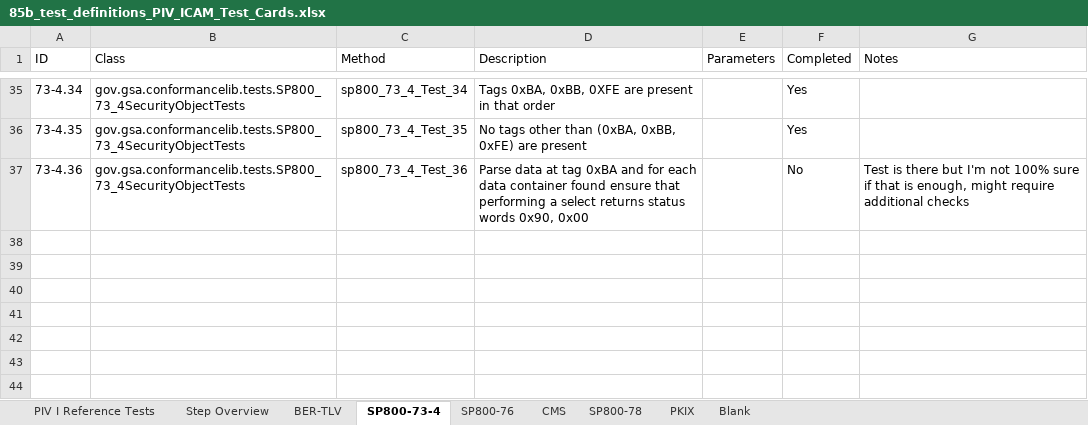
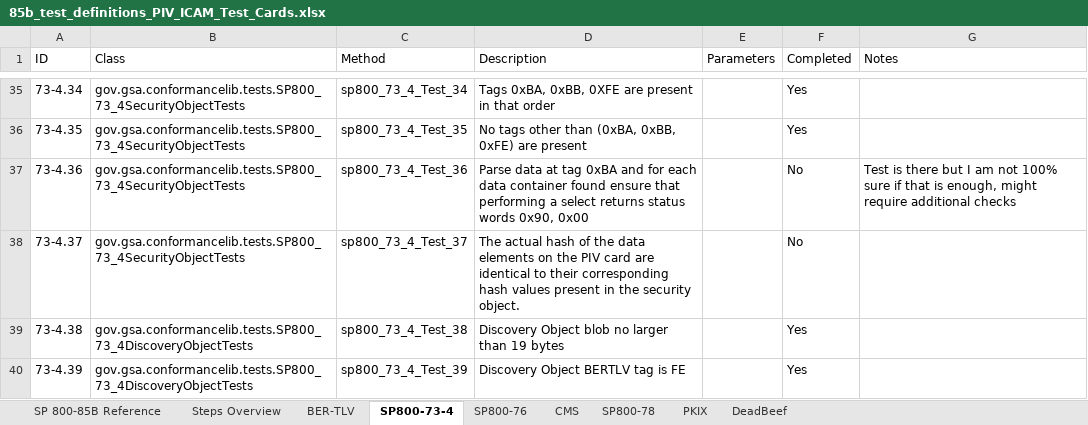
Before and after one commit to GSA/piv-conformance, an Excel workbook: docs/85b_test_definitions_PIV_ICAM_Test_Cards.xlsx, sheet SP800-73-4, drawn as a sheet; only a part is shown, gaps mark what is left out; values as stored, in another font and other column widths than the file's, no borders; the diff covers the shown part only; the diff names each change by its address in the sheet, - before the commit and + after, or states it on an @@ line.

```diff
--- a/docs/85b_test_definitions_PIV_ICAM_Test_Cards.xlsx (sheet SP800-73-4)
+++ b/docs/85b_test_definitions_PIV_ICAM_Test_Cards.xlsx (sheet SP800-73-4)
-sheet tab: PIV I Reference Tests
+sheet tab: SP 800-85B Reference
-sheet tab: Step Overview
+sheet tab: Steps Overview
-sheet tab: Blank
+sheet tab: DeadBeef
-G37 (Notes): …there but I'm not 100%…
+G37 (Notes): …there but I am not 100%…
+row 38: 73-4.37 | gov.gsa.conformancelib.tests.SP800_73_4SecurityObjectTests | sp800_73_4_Test_37 | The actual hash of the data elements on the PIV card are identical to their corresponding hash values present in the security object. |  | No
+row 39: 73-4.38 | gov.gsa.conformancelib.tests.SP800_73_4DiscoveryObjectTests | sp800_73_4_Test_38 | Discovery Object blob no larger than 19 bytes |  | Yes
+row 40: 73-4.39 | gov.gsa.conformancelib.tests.SP800_73_4DiscoveryObjectTests | sp800_73_4_Test_39 | Discovery Object BERTLV tag is FE |  | Yes
```
Also changed, not shown: 3 added rows, 5 edited cells and cell formats elsewhere in this sheet, sheet Steps Overview, sheet SP 800-85B Reference, sheet SP800-76, sheet DeadBeef, sheet CMS, sheet PKIX, 2 more sheets.
